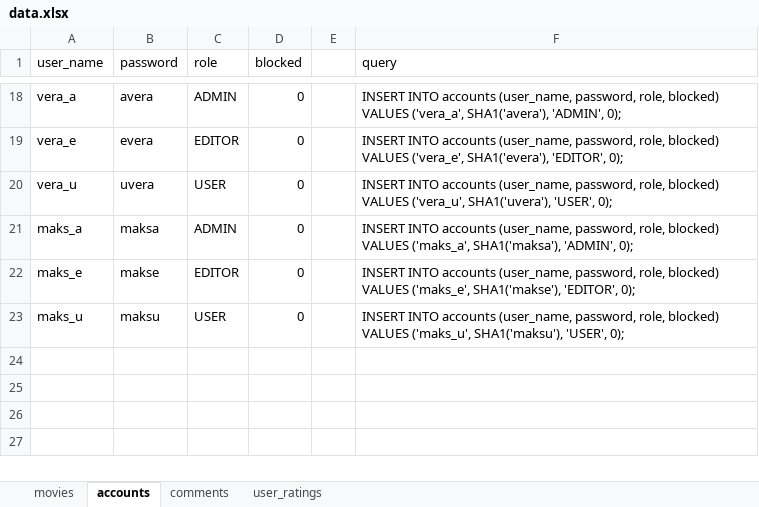
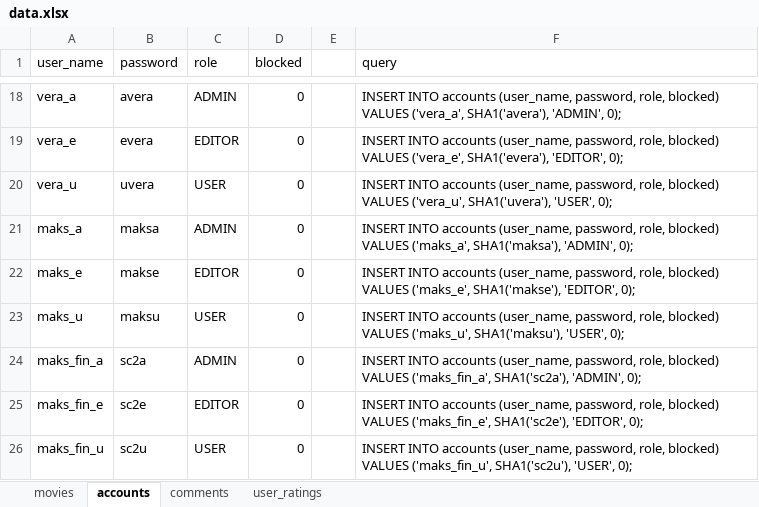
Before and after one commit to Alexander-Roman/MovieRating, an Excel workbook: sql/data.xlsx, sheet accounts, drawn as a sheet; only a part is shown, gaps mark what is left out; values as stored, in another font and other column widths than the file's, no borders; the diff names each change by its address in the sheet, - before the commit and + after, or states it on an @@ line.

```diff
--- a/sql/data.xlsx (sheet accounts)
+++ b/sql/data.xlsx (sheet accounts)
+row 24: maks_fin_a | sc2a | ADMIN | 0 |  | INSERT INTO accounts (user_name, password, role, blocked) VALUES ('maks_fin_a', SHA1('sc2a'), 'ADMIN', 0);
+row 25: maks_fin_e | sc2e | EDITOR | 0 |  | INSERT INTO accounts (user_name, password, role, blocked) VALUES ('maks_fin_e', SHA1('sc2e'), 'EDITOR', 0);
+row 26: maks_fin_u | sc2u | USER | 0 |  | INSERT INTO accounts (user_name, password, role, blocked) VALUES ('maks_fin_u', SHA1('sc2u'), 'USER', 0);
```
Also changed, not shown: sheet user_ratings, 5 other files.
